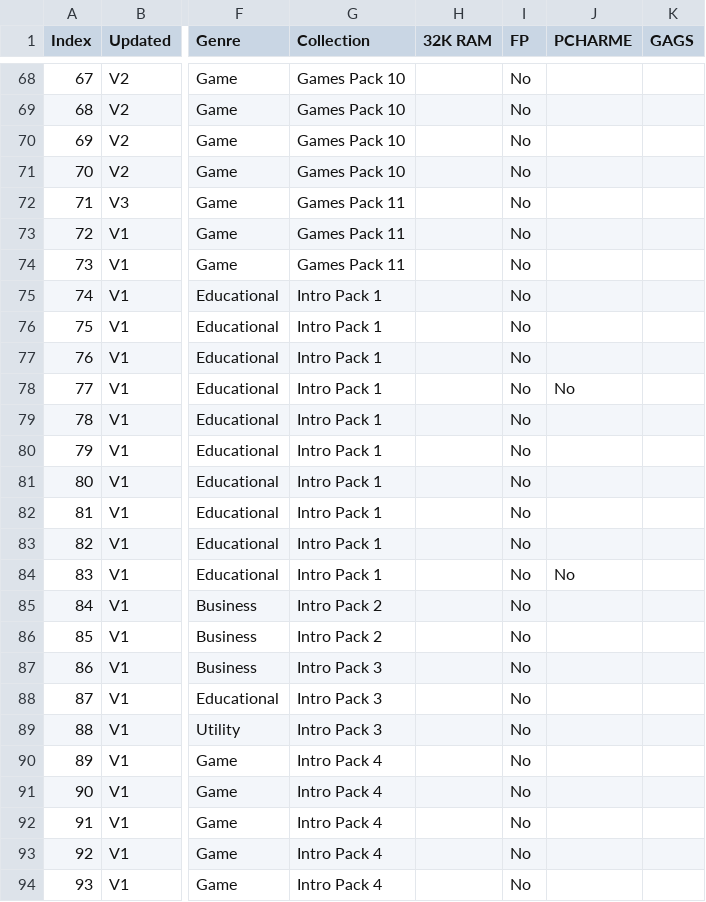
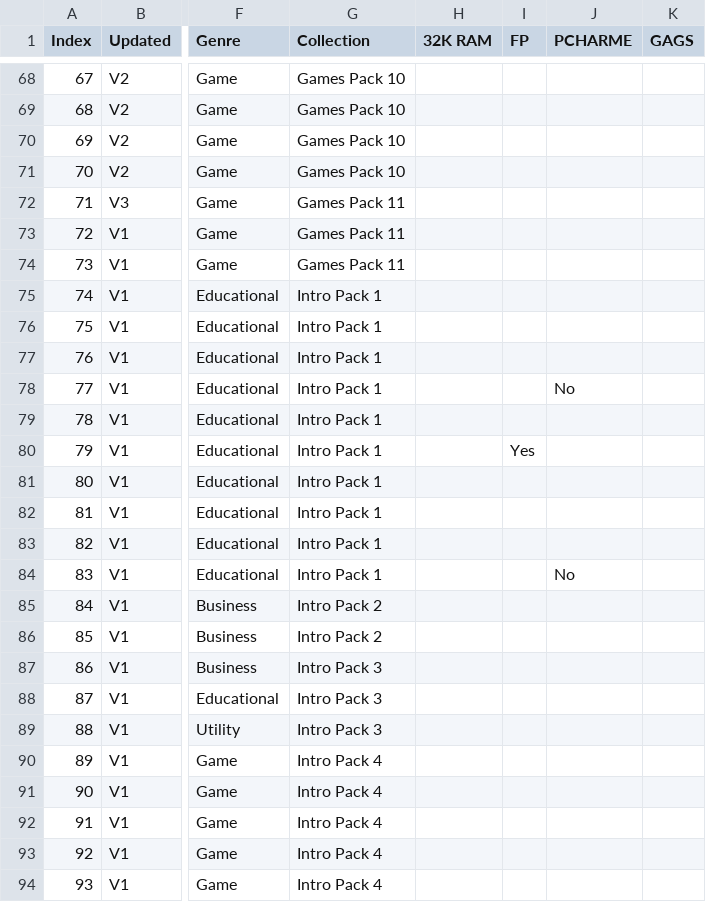
Before and after one commit to hoglet67/AtomSoftwareArchive, a CSV file: catalog/AtomSoftwareCatalog.csv, drawn as a sheet; only a part is shown, gaps mark what is left out; the diff covers the shown part only; the diff names each change by its address in the sheet, - before the commit and + after, or states it on an @@ line.

```diff
--- a/catalog/AtomSoftwareCatalog.csv
+++ b/catalog/AtomSoftwareCatalog.csv
-I68:I79 (FP): No
+I68:I79 (FP): (empty)
-I80 (FP): No
+I80 (FP): Yes
-I81:I94 (FP): No
+I81:I94 (FP): (empty)
```
Also changed, not shown: 70 edited cells elsewhere in this file.
